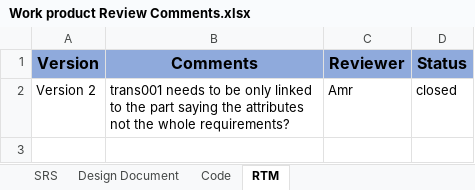
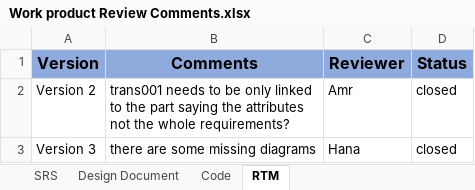
Before and after one commit to EsraaEMostafa/Internet-banking-system, an Excel workbook: Requirements/Work product Review Comments.xlsx, sheet RTM, drawn as a sheet; values as stored, in another font and other column widths than the file's, no borders; the diff names each change by its address in the sheet, - before the commit and + after, or states it on an @@ line.

```diff
--- a/Requirements/Work product Review Comments.xlsx (sheet RTM)
+++ b/Requirements/Work product Review Comments.xlsx (sheet RTM)
+row 3: Version 3 | there are some missing diagrams | Hana | closed
```
Also changed, not shown: PM/CIL.xlsx, Requirements/RTM.xlsx, 1 other file.
